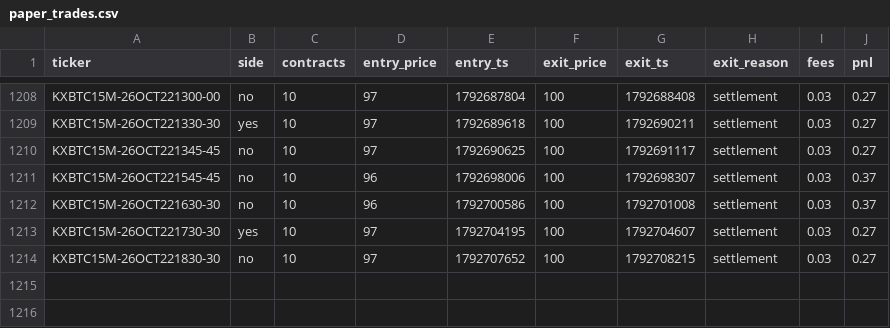
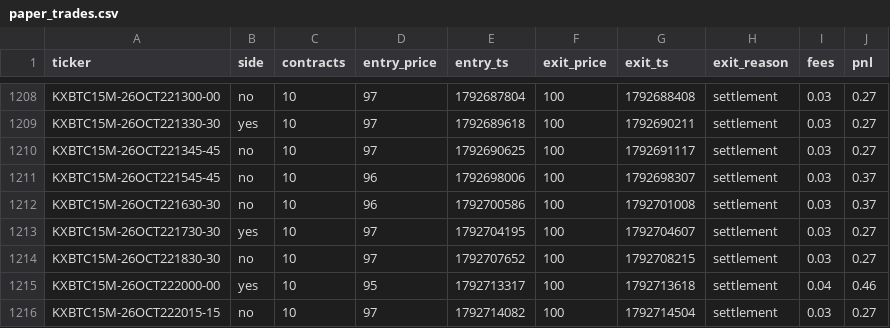
Before and after one commit to Ricachika/kalshi-logs, a CSV file: paper_trades.csv, drawn as a sheet; only a part is shown, gaps mark what is left out; the diff names each change by its address in the sheet, - before the commit and + after, or states it on an @@ line.

```diff
--- a/paper_trades.csv
+++ b/paper_trades.csv
+row 1215: KXBTC15M-26OCT222000-00 | yes | 10 | 95 | 1792713317 | 100 | 1792713618 | settlement | 0.04 | 0.46
+row 1216: KXBTC15M-26OCT222015-15 | no | 10 | 97 | 1792714082 | 100 | 1792714504 | settlement | 0.03 | 0.27
```
Also changed, not shown: 2 other files.
